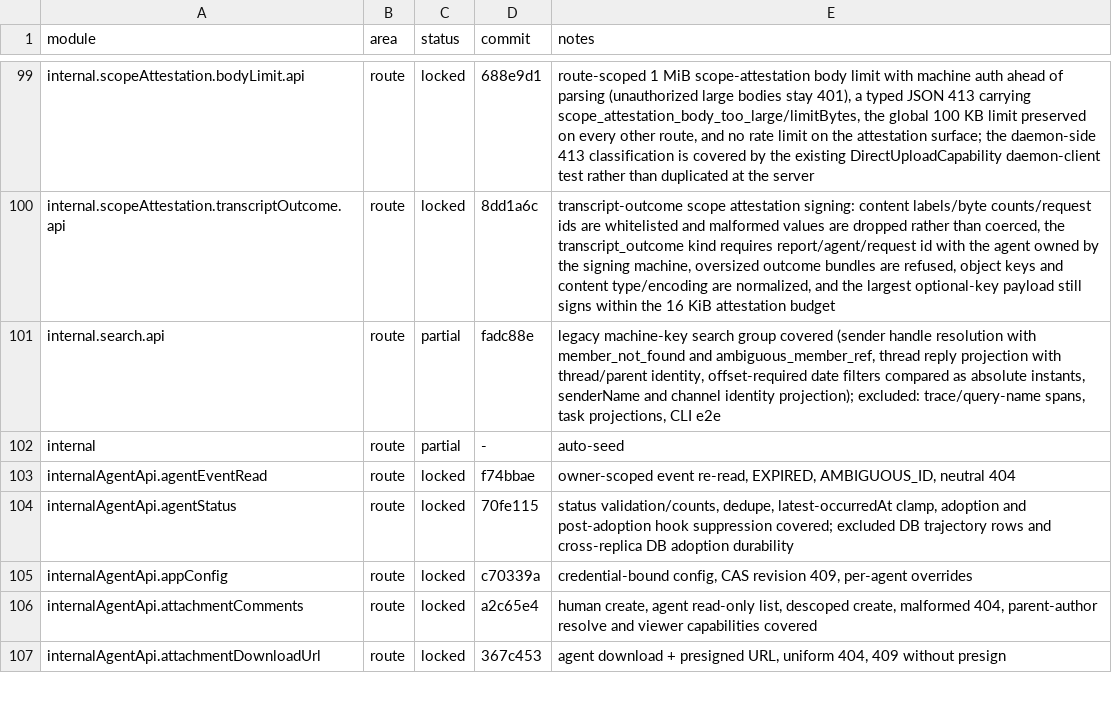
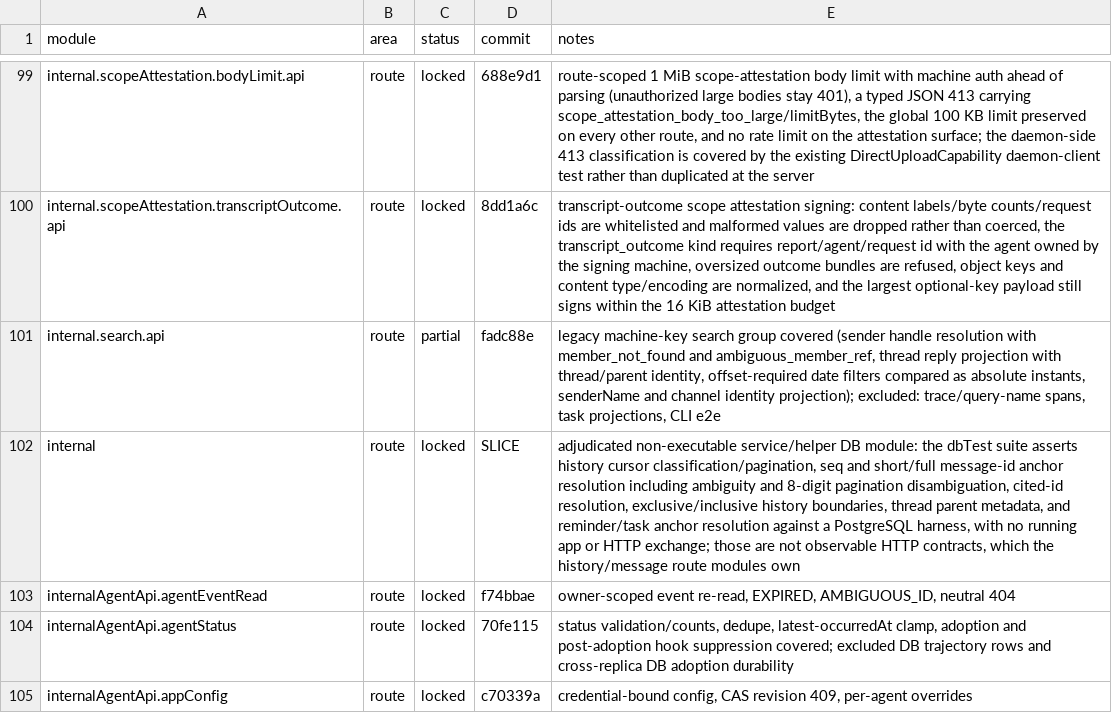
Before and after one commit to kevinzhow/raft-server-swift, a TSV file: docs/PARITY.tsv, drawn as a sheet; only a part is shown, gaps mark what is left out; the shorter side is filled out with more unchanged rows.

Commit message:
Lock the internal service-helper module as non-executable.
route internal:
- The dbTest-only suite pins history cursor/pagination and message-id anchor
  resolution service helpers against PostgreSQL without a running app or HTTP
  exchange; the observable history/message contracts belong to their route
  modules.

```diff
--- a/docs/PARITY.tsv
+++ b/docs/PARITY.tsv
@@ -101,3 +101,3 @@ internal.scopeAttestation.transcriptOutcome.api	route	locked	8dd1a6c	transcript-
 internal.search.api	route	partial	fadc88e	legacy machine-key search group covered (sender handle resolution with member_not_found and ambiguous_member_ref, thread reply projection with thread/parent identity, offset-required date filters compared as absolute instants, senderName and channel identity projection); excluded: trace/query-name spans, task projections, CLI e2e
-internal	route	partial	-	auto-seed
+internal	route	locked	SLICE	adjudicated non-executable service/helper DB module: the dbTest suite asserts history cursor classification/pagination, seq and short/full message-id anchor resolution including ambiguity and 8-digit pagination disambiguation, cited-id resolution, exclusive/inclusive history boundaries, thread parent metadata, and reminder/task anchor resolution against a PostgreSQL harness, with no running app or HTTP exchange; those are not observable HTTP contracts, which the history/message route modules own
 internalAgentApi.agentEventRead	route	locked	f74bbae	owner-scoped event re-read, EXPIRED, AMBIGUOUS_ID, neutral 404
```
Also changed, not shown: 1 other file.
